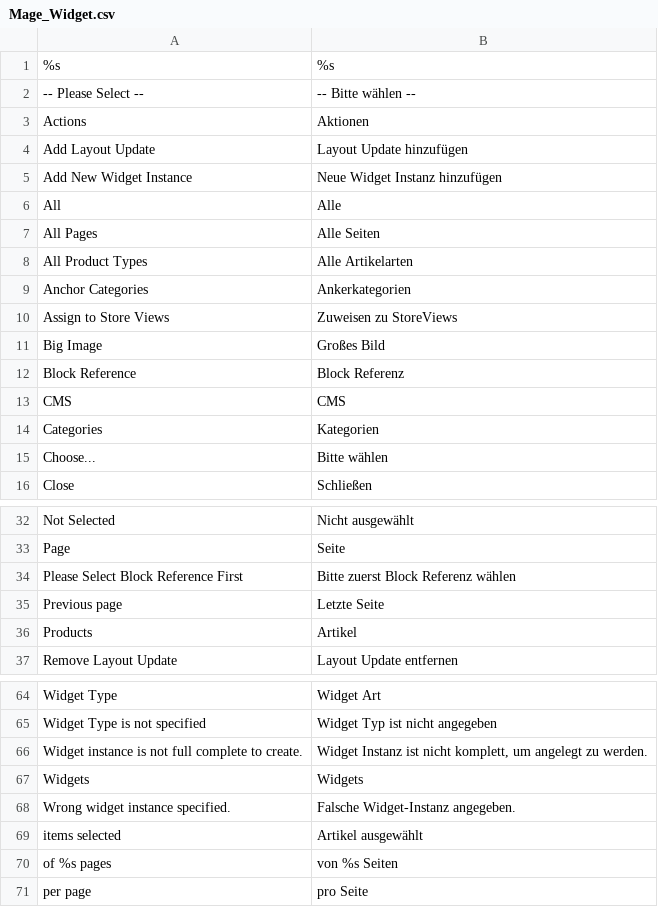
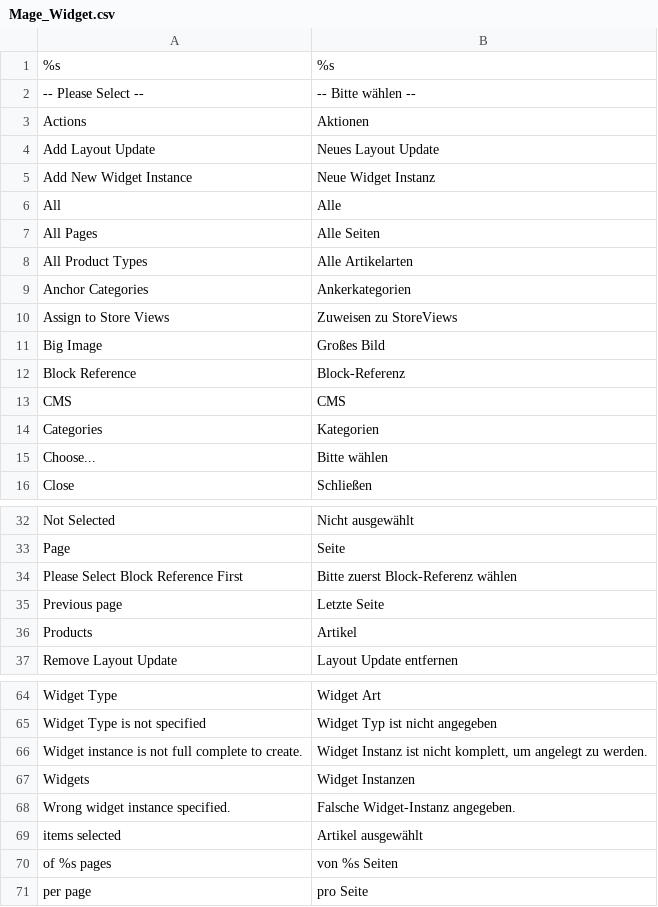
Before and after one commit to riconeitzel/German_LocalePack_de_DE, a CSV file: app/locale/de_DE/Mage_Widget.csv, drawn as a sheet; only a part is shown, gaps mark what is left out.

```diff
--- a/app/locale/de_DE/Mage_Widget.csv
+++ b/app/locale/de_DE/Mage_Widget.csv
@@ -3,4 +3,4 @@
 "Actions","Aktionen"
-"Add Layout Update","Layout Update hinzufügen"
-"Add New Widget Instance","Neue Widget Instanz hinzufügen"
+"Add Layout Update","Neues Layout Update"
+"Add New Widget Instance","Neue Widget Instanz"
 "All","Alle"
@@ -11,3 +11,3 @@
 "Big Image","Großes Bild"
-"Block Reference","Block Referenz"
+"Block Reference","Block-Referenz"
 "CMS","CMS"
@@ -33,3 +33,3 @@
 "Page","Seite"
-"Please Select Block Reference First","Bitte zuerst Block Referenz wählen"
+"Please Select Block Reference First","Bitte zuerst Block-Referenz wählen"
 "Previous page","Letzte Seite"
@@ -66,3 +66,3 @@
 "Widget instance is not full complete to create.","Widget Instanz ist nicht komplett, um angelegt zu werden."
-"Widgets","Widgets"
+"Widgets","Widget Instanzen"
 "Wrong widget instance specified.","Falsche Widget-Instanz angegeben."
```
Also changed, not shown: app/locale/de_DE/Mage_Customer.csv, app/locale/de_DE/Mage_Newsletter.csv, 2 other files.
